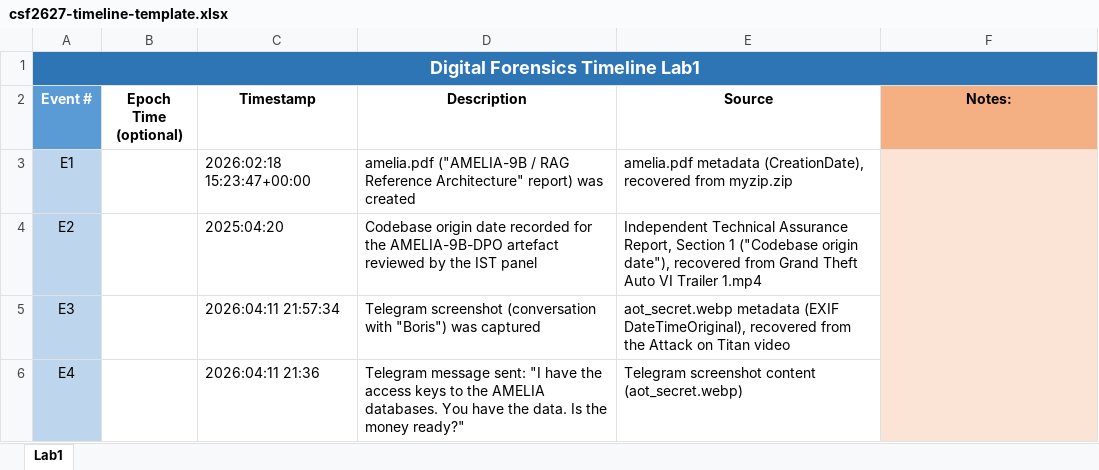
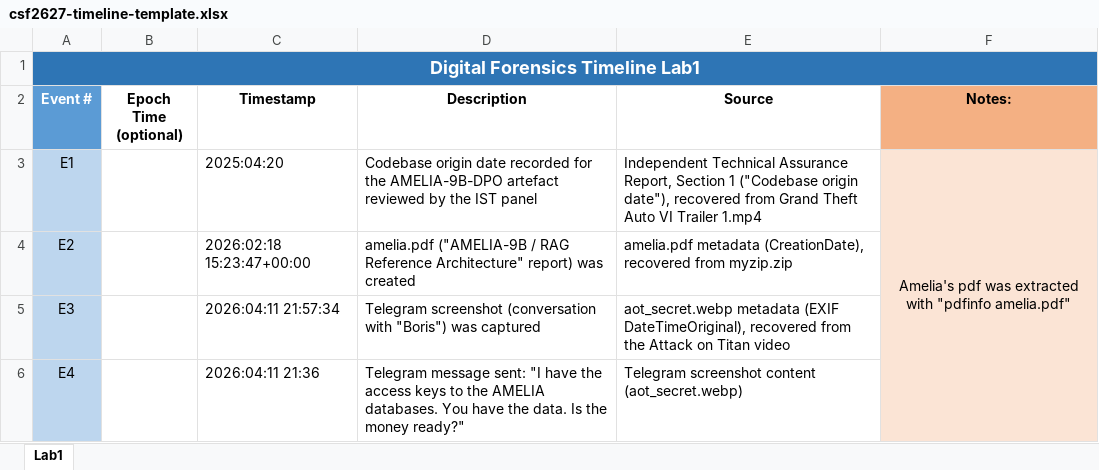
Before and after one commit to pedroaldeia/CSF, an Excel workbook: Timeline/csf2627-timeline-template.xlsx, sheet Lab1, drawn as a sheet; only a part is shown; values as stored, in another font and other column widths than the file's, no borders; table styles not drawn; the diff names each change by its address in the sheet, - before the commit and + after, or states it on an @@ line.

Commit message:
Update csf2627-timeline-template.xlsx with new data

```diff
--- a/Timeline/csf2627-timeline-template.xlsx (sheet Lab1)
+++ b/Timeline/csf2627-timeline-template.xlsx (sheet Lab1)
-C3 (Timestamp): 2026:02:18 15:23:47+00:00
+C3 (Timestamp): 2025:04:20
-D3 (Description): amelia.pdf ("AMELIA-9B / RAG Reference Architecture" report) was created
+D3 (Description): Codebase origin date recorded for the AMELIA-9B-DPO artefact reviewed by the IST panel
-E3 (Source): amelia.pdf metadata (CreationDate), recovered from myzip.zip
+E3 (Source): Independent Technical Assurance Report, Section 1 ("Codebase origin date"), recovered from Grand Theft Auto VI Trailer 1.mp4
-F3 (Notes:): (empty)
+F3 (Notes:): Amelia's pdf was extracted with "pdfinfo amelia.pdf"
-C4 (Timestamp): 2025:04:20
+C4 (Timestamp): 2026:02:18 15:23:47+00:00
-D4 (Description): Codebase origin date recorded for the AMELIA-9B-DPO artefact reviewed by the IST panel
+D4 (Description): amelia.pdf ("AMELIA-9B / RAG Reference Architecture" report) was created
-E4 (Source): Independent Technical Assurance Report, Section 1 ("Codebase origin date"), recovered from Grand Theft Auto VI Trailer 1.mp4
+E4 (Source): amelia.pdf metadata (CreationDate), recovered from myzip.zip
-F4 fill: none
+F4 fill: #FBE4D5
```
